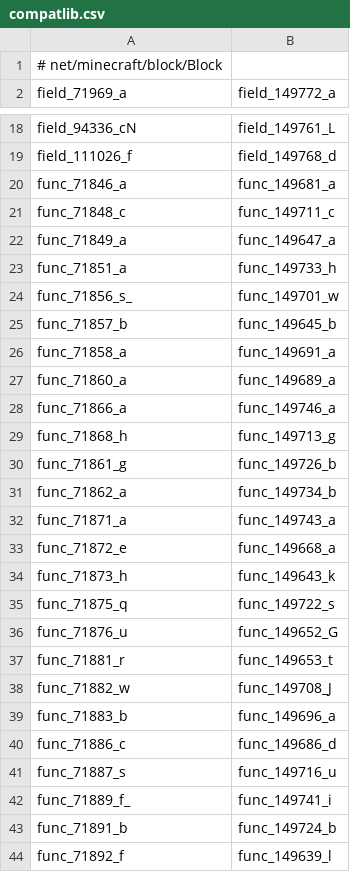
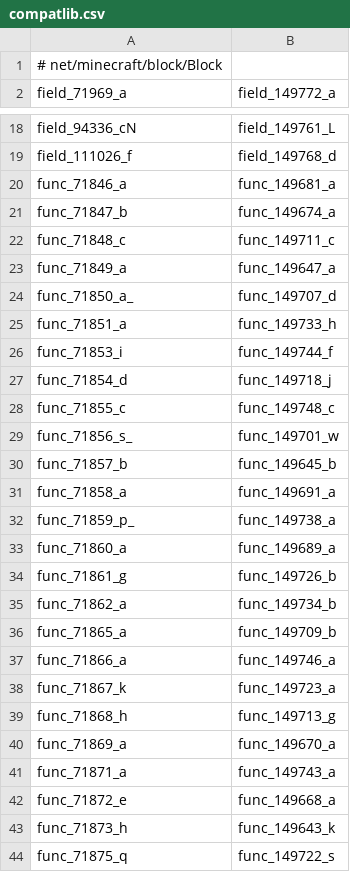
Before and after one commit to HowardZHY/LegacyCompatibilityUtils-1.7.10, a CSV file: src/main/resources/compatlib.csv, drawn as a sheet; only a part is shown, gaps mark what is left out; the shorter side is filled out with more unchanged rows; the diff covers the shown part only.

```diff
--- a/src/main/resources/compatlib.csv
+++ b/src/main/resources/compatlib.csv
@@ -20,5 +20,10 @@ field_111026_f,field_149768_d
 func_71846_a,func_149681_a
+func_71847_b,func_149674_a
 func_71848_c,func_149711_c
 func_71849_a,func_149647_a
+func_71850_a_,func_149707_d
 func_71851_a,func_149733_h
+func_71853_i,func_149744_f
+func_71854_d,func_149718_j
+func_71855_c,func_149748_c
 func_71856_s_,func_149701_w
@@ -26,7 +31,11 @@ func_71857_b,func_149645_b
 func_71858_a,func_149691_a
+func_71859_p_,func_149738_a
 func_71860_a,func_149689_a
-func_71866_a,func_149746_a
-func_71868_h,func_149713_g
 func_71861_g,func_149726_b
 func_71862_a,func_149734_b
+func_71865_a,func_149709_b
+func_71866_a,func_149746_a
+func_71867_k,func_149723_a
+func_71868_h,func_149713_g
+func_71869_a,func_149670_a
 func_71871_a,func_149743_a
```
Also changed, not shown: 56 added rows elsewhere in this file, 1 other file.
